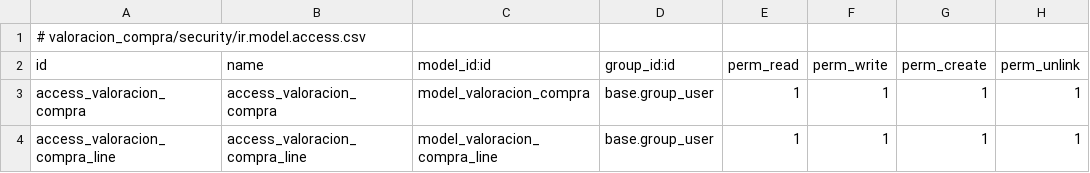
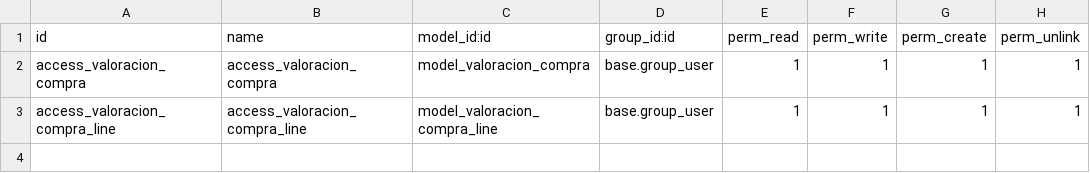
Before and after one commit to rammoon13/valoracion_compra, a CSV file: security/ir.model.access.csv, drawn as a sheet; the diff names each change by its address in the sheet, - before the commit and + after, or states it on an @@ line.

Commit message:
correccion comentario

```diff
--- a/security/ir.model.access.csv
+++ b/security/ir.model.access.csv
-row 1: # valoracion_compra/security/ir.model.access.csv
```
